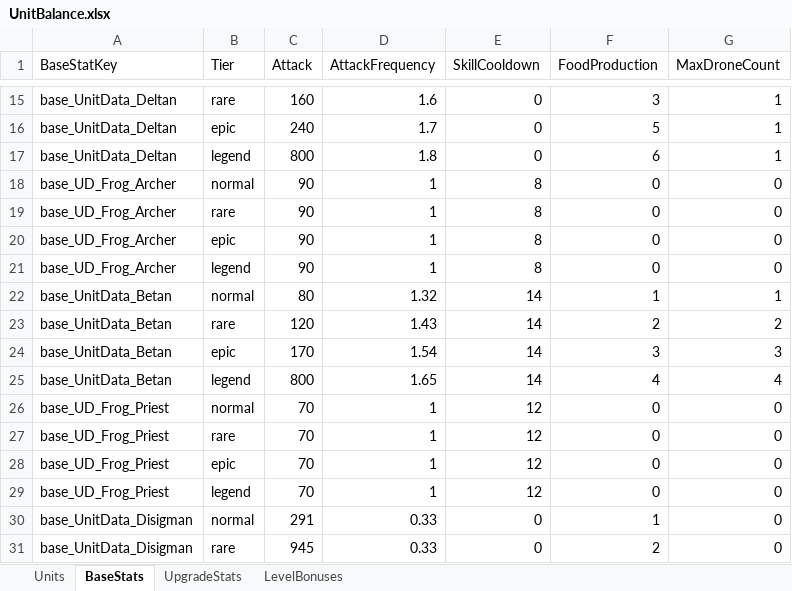
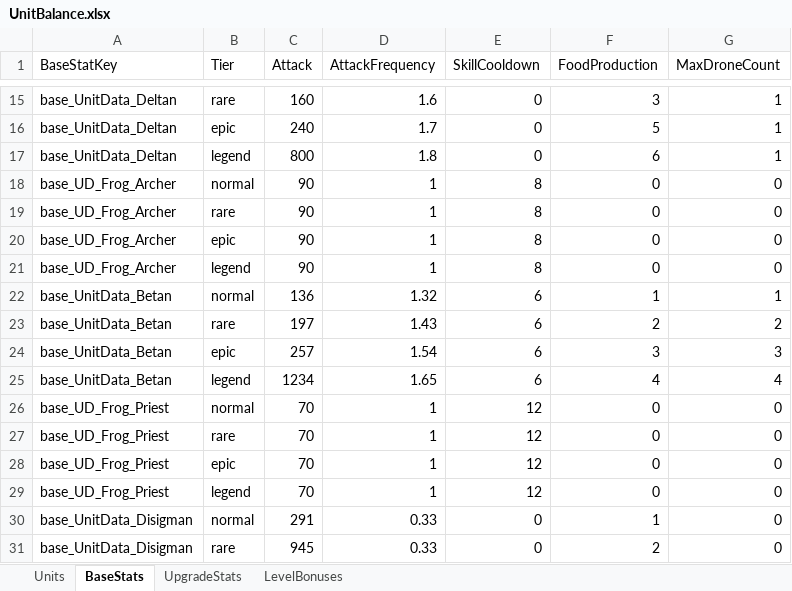
Before and after one commit to HugeChamChi/ProjectGaeGGULDefence, an Excel workbook: tools/planner-studio/app/seeds/UnitBalance.xlsx, sheet BaseStats, drawn as a sheet; only a part is shown, gaps mark what is left out; values as stored, in another font and other column widths than the file's, no borders; the diff names each change by its address in the sheet, - before the commit and + after, or states it on an @@ line.

```diff
--- a/tools/planner-studio/app/seeds/UnitBalance.xlsx (sheet BaseStats)
+++ b/tools/planner-studio/app/seeds/UnitBalance.xlsx (sheet BaseStats)
-C22 (Attack): 80
+C22 (Attack): 136
-E22:E25 (SkillCooldown): 14
+E22:E25 (SkillCooldown): 6
-C23 (Attack): 120
+C23 (Attack): 197
-C24 (Attack): 170
+C24 (Attack): 257
-C25 (Attack): 800
+C25 (Attack): 1234
```
Also changed, not shown: sheet LevelBonuses, tools/planner-studio/app/seeds/AccountSettings.xlsx, tools/planner-studio/app/seeds/AttendanceEvent.xlsx, 19 other files.
